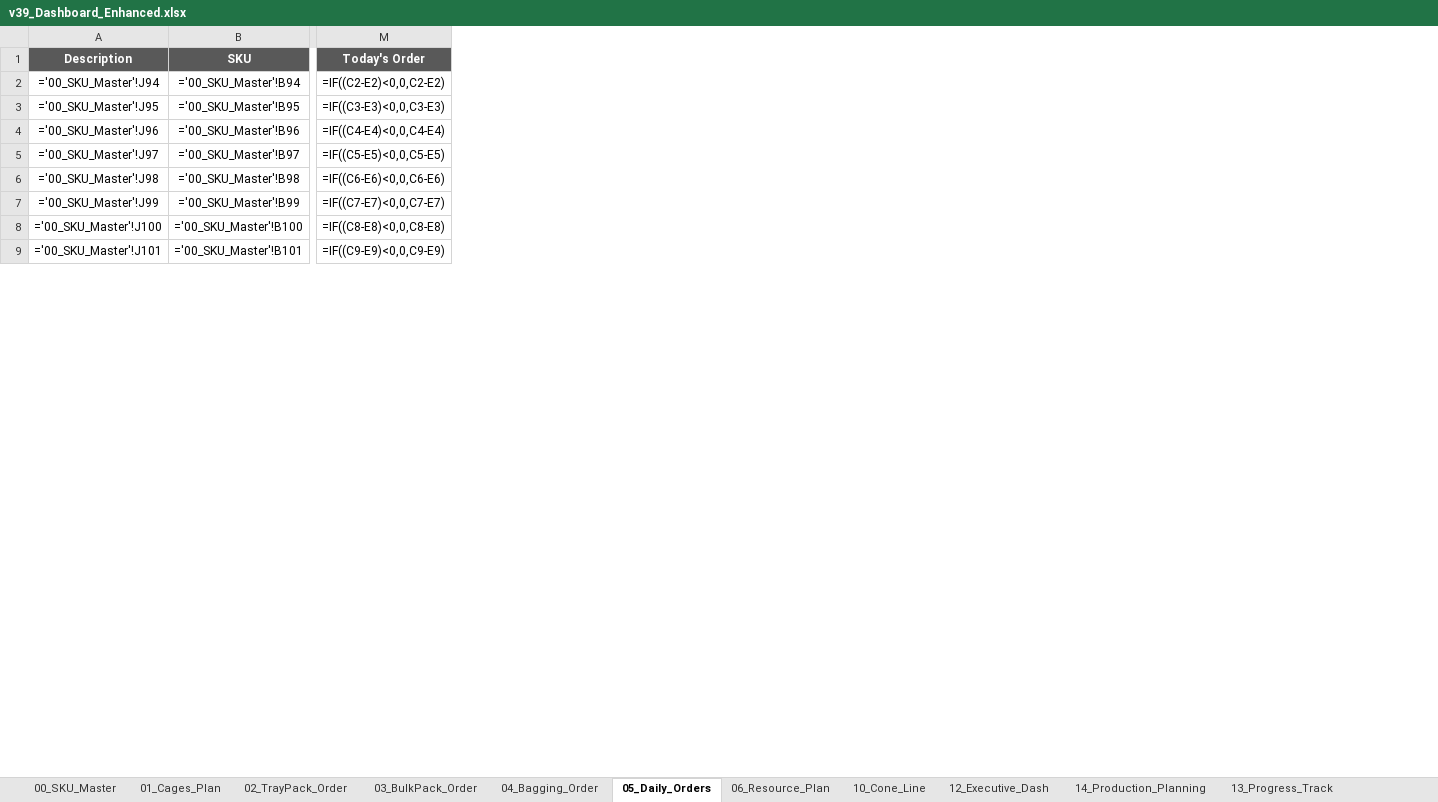
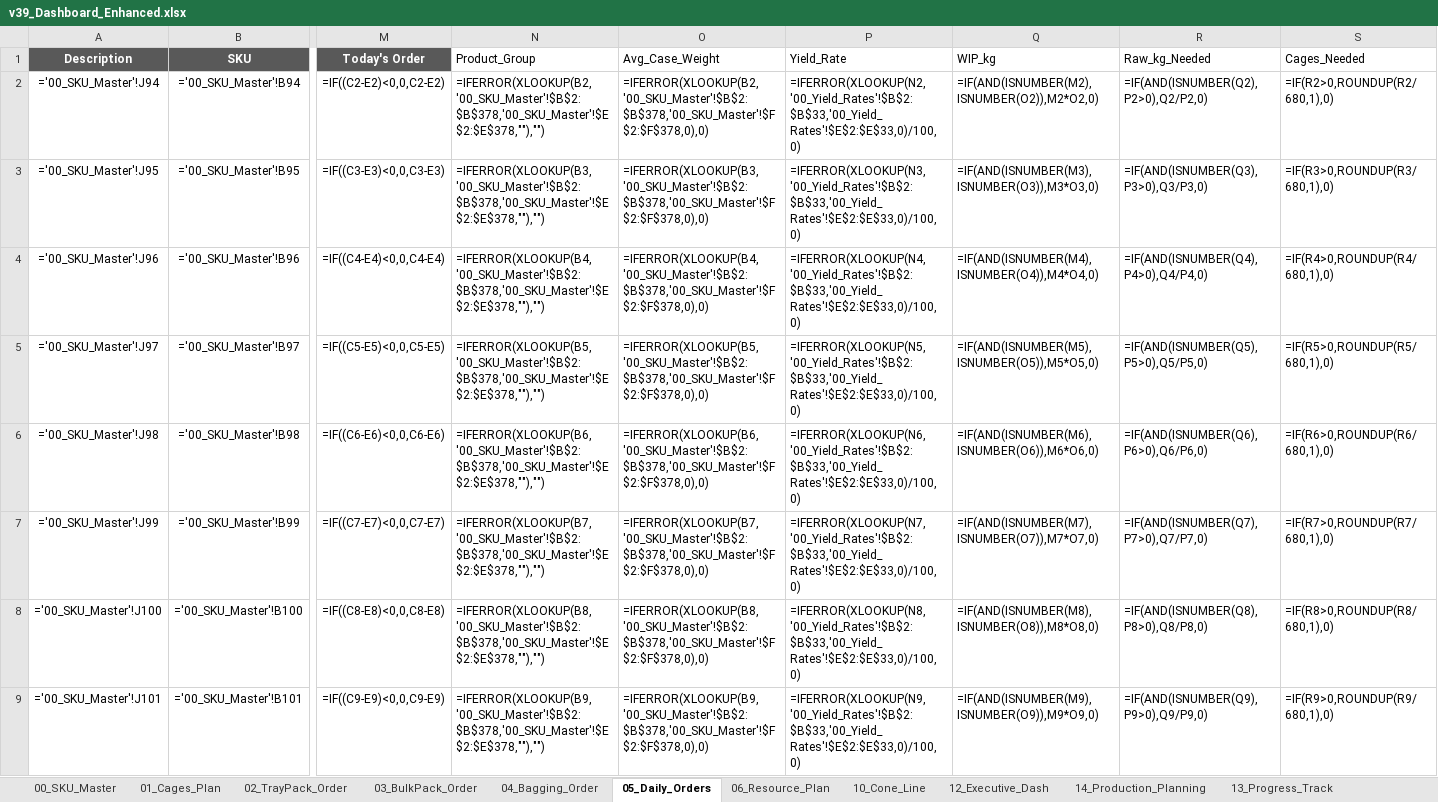
Before and after one commit to Nooooby/Production_Tools, an Excel workbook: Production_Operations_Dashboard/data/v39_Dashboard_Enhanced.xlsx, sheet 05_Daily_Orders, drawn as a sheet; only a part is shown, gaps mark what is left out; values as stored, in another font and other column widths than the file's, no borders; formulas without a stored value are shown as written; the diff covers the shown part only; the diff names each change by its address in the sheet, - before the commit and + after, or states it on an @@ line.

```diff
--- a/Production_Operations_Dashboard/data/v39_Dashboard_Enhanced.xlsx (sheet 05_Daily_Orders)
+++ b/Production_Operations_Dashboard/data/v39_Dashboard_Enhanced.xlsx (sheet 05_Daily_Orders)
+column N (Product_Group), rows 2-9: =IFERROR(XLOOKUP(B2,'00_SKU_Master'!$B$2:$B$378,'00_SKU_Master'!$E$2:$E$378,""),"") | =IFERROR(XLOOKUP(B3,'00_SKU_Master'!$B$2:$B$378,'00_SKU_Master'!$E$2:$E$378,""),"") | =IFERROR(XLOOKUP(B4,'00_SKU_Master'!$B$2:$B$378,'00_SKU_Master'!$E$2:$E$378,""),"") | =IFERROR(XLOOKUP(B5,'00_SKU_Master'!$B$2:$B$378,'00_SKU_Master'!$E$2:$E$378,""),"") | =IFERROR(XLOOKUP(B6,'00_SKU_Master'!$B$2:$B$378,'00_SKU_Master'!$E$2:$E$378,""),"") | =IFERROR(XLOOKUP(B7,'00_SKU_Master'!$B$2:$B$378,'00_SKU_Master'!$E$2:$E$378,""),"") | =IFERROR(XLOOKUP(B8,'00_SKU_Master'!$B$2:$B$378,'00_SKU_Master'!$E$2:$E$378,""),"") | =IFERROR(XLOOKUP(B9,'00_SKU_Master'!$B$2:$B$378,'00_SKU_Master'!$E$2:$E$378,""),"")
+column O (Avg_Case_Weight), rows 2-9: =IFERROR(XLOOKUP(B2,'00_SKU_Master'!$B$2:$B$378,'00_SKU_Master'!$F$2:$F$378,0),0) | =IFERROR(XLOOKUP(B3,'00_SKU_Master'!$B$2:$B$378,'00_SKU_Master'!$F$2:$F$378,0),0) | =IFERROR(XLOOKUP(B4,'00_SKU_Master'!$B$2:$B$378,'00_SKU_Master'!$F$2:$F$378,0),0) | =IFERROR(XLOOKUP(B5,'00_SKU_Master'!$B$2:$B$378,'00_SKU_Master'!$F$2:$F$378,0),0) | =IFERROR(XLOOKUP(B6,'00_SKU_Master'!$B$2:$B$378,'00_SKU_Master'!$F$2:$F$378,0),0) | =IFERROR(XLOOKUP(B7,'00_SKU_Master'!$B$2:$B$378,'00_SKU_Master'!$F$2:$F$378,0),0) | =IFERROR(XLOOKUP(B8,'00_SKU_Master'!$B$2:$B$378,'00_SKU_Master'!$F$2:$F$378,0),0) | =IFERROR(XLOOKUP(B9,'00_SKU_Master'!$B$2:$B$378,'00_SKU_Master'!$F$2:$F$378,0),0)
+column P (Yield_Rate), rows 2-9: =IFERROR(XLOOKUP(N2,'00_Yield_Rates'!$B$2:$B$33,'00_Yield_Rates'!$E$2:$E$33,0)/100,0) | =IFERROR(XLOOKUP(N3,'00_Yield_Rates'!$B$2:$B$33,'00_Yield_Rates'!$E$2:$E$33,0)/100,0) | =IFERROR(XLOOKUP(N4,'00_Yield_Rates'!$B$2:$B$33,'00_Yield_Rates'!$E$2:$E$33,0)/100,0) | =IFERROR(XLOOKUP(N5,'00_Yield_Rates'!$B$2:$B$33,'00_Yield_Rates'!$E$2:$E$33,0)/100,0) | =IFERROR(XLOOKUP(N6,'00_Yield_Rates'!$B$2:$B$33,'00_Yield_Rates'!$E$2:$E$33,0)/100,0) | =IFERROR(XLOOKUP(N7,'00_Yield_Rates'!$B$2:$B$33,'00_Yield_Rates'!$E$2:$E$33,0)/100,0) | =IFERROR(XLOOKUP(N8,'00_Yield_Rates'!$B$2:$B$33,'00_Yield_Rates'!$E$2:$E$33,0)/100,0) | =IFERROR(XLOOKUP(N9,'00_Yield_Rates'!$B$2:$B$33,'00_Yield_Rates'!$E$2:$E$33,0)/100,0)
+column Q (WIP_kg), rows 2-9: =IF(AND(ISNUMBER(M2),ISNUMBER(O2)),M2*O2,0) | =IF(AND(ISNUMBER(M3),ISNUMBER(O3)),M3*O3,0) | =IF(AND(ISNUMBER(M4),ISNUMBER(O4)),M4*O4,0) | =IF(AND(ISNUMBER(M5),ISNUMBER(O5)),M5*O5,0) | =IF(AND(ISNUMBER(M6),ISNUMBER(O6)),M6*O6,0) | =IF(AND(ISNUMBER(M7),ISNUMBER(O7)),M7*O7,0) | =IF(AND(ISNUMBER(M8),ISNUMBER(O8)),M8*O8,0) | =IF(AND(ISNUMBER(M9),ISNUMBER(O9)),M9*O9,0)
+column R (Raw_kg_Needed), rows 2-9: =IF(AND(ISNUMBER(Q2),P2>0),Q2/P2,0) | =IF(AND(ISNUMBER(Q3),P3>0),Q3/P3,0) | =IF(AND(ISNUMBER(Q4),P4>0),Q4/P4,0) | =IF(AND(ISNUMBER(Q5),P5>0),Q5/P5,0) | =IF(AND(ISNUMBER(Q6),P6>0),Q6/P6,0) | =IF(AND(ISNUMBER(Q7),P7>0),Q7/P7,0) | =IF(AND(ISNUMBER(Q8),P8>0),Q8/P8,0) | =IF(AND(ISNUMBER(Q9),P9>0),Q9/P9,0)
+column S (Cages_Needed), rows 2-9: =IF(R2>0,ROUNDUP(R2/680,1),0) | =IF(R3>0,ROUNDUP(R3/680,1),0) | =IF(R4>0,ROUNDUP(R4/680,1),0) | =IF(R5>0,ROUNDUP(R5/680,1),0) | =IF(R6>0,ROUNDUP(R6/680,1),0) | =IF(R7>0,ROUNDUP(R7/680,1),0) | =IF(R8>0,ROUNDUP(R8/680,1),0) | =IF(R9>0,ROUNDUP(R9/680,1),0)
```
Also changed, not shown: 64 added rows elsewhere in this sheet, sheet 04_Bagging_Order, sheet 10_Cone_Line, sheet 14_Production_Planning, 3 other files.
